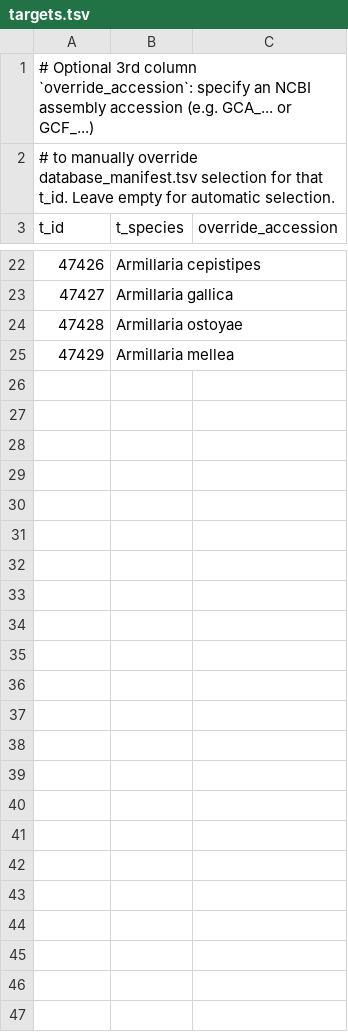
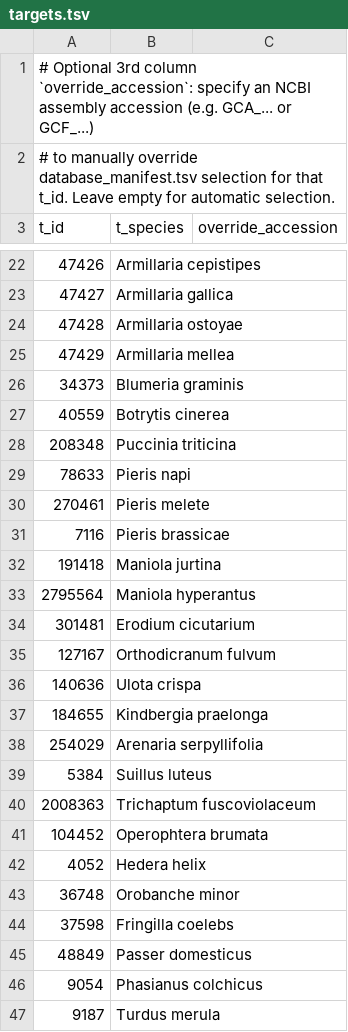
Before and after one commit to SweBITS/ValidateClassificationsSMK, a TSV file: config/targets.tsv, drawn as a sheet; only a part is shown, gaps mark what is left out; the diff covers the shown part only; the diff names each change by its address in the sheet, - before the commit and + after, or states it on an @@ line.

Commit message:
feat: expand targets to 44 species and add local assembly override support

```diff
--- a/config/targets.tsv
+++ b/config/targets.tsv
+row 26: 34373 | Blumeria graminis
+row 27: 40559 | Botrytis cinerea
+row 28: 208348 | Puccinia triticina
+row 29: 78633 | Pieris napi
+row 30: 270461 | Pieris melete
+row 31: 7116 | Pieris brassicae
+row 32: 191418 | Maniola jurtina
+row 33: 2795564 | Maniola hyperantus
+row 34: 301481 | Erodium cicutarium
+row 35: 127167 | Orthodicranum fulvum
+row 36: 140636 | Ulota crispa
+row 37: 184655 | Kindbergia praelonga
+row 38: 254029 | Arenaria serpyllifolia
+row 39: 5384 | Suillus luteus
+row 40: 2008363 | Trichaptum fuscoviolaceum
+row 41: 104452 | Operophtera brumata
+row 42: 4052 | Hedera helix
+row 43: 36748 | Orobanche minor
+row 44: 37598 | Fringilla coelebs
+row 45: 48849 | Passer domesticus
+row 46: 9054 | Phasianus colchicus
+row 47: 9187 | Turdus merula
```
Also changed, not shown: 2 edited cells elsewhere in this file, 5 other files.
